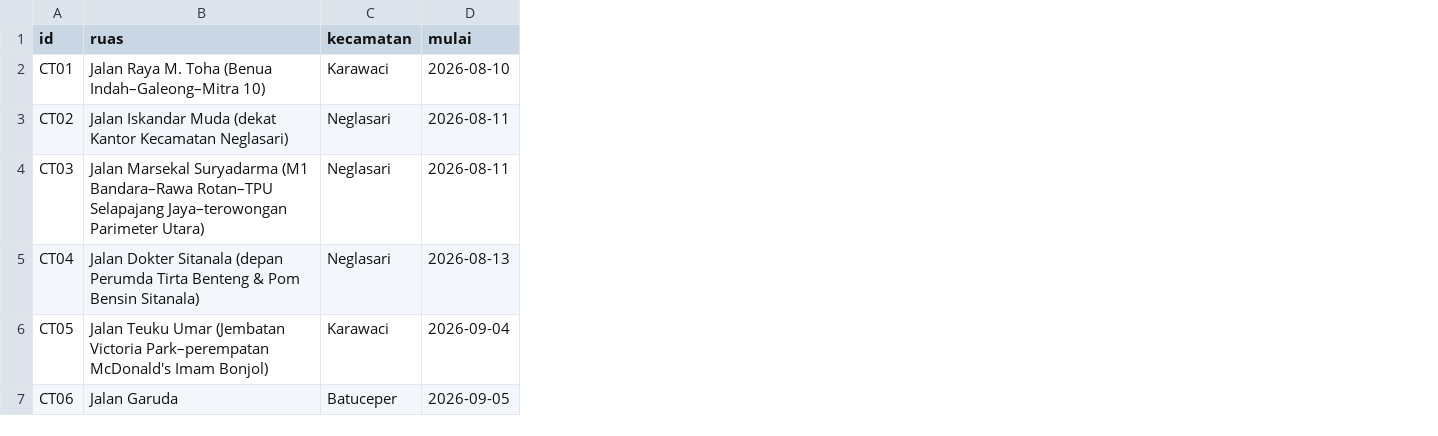
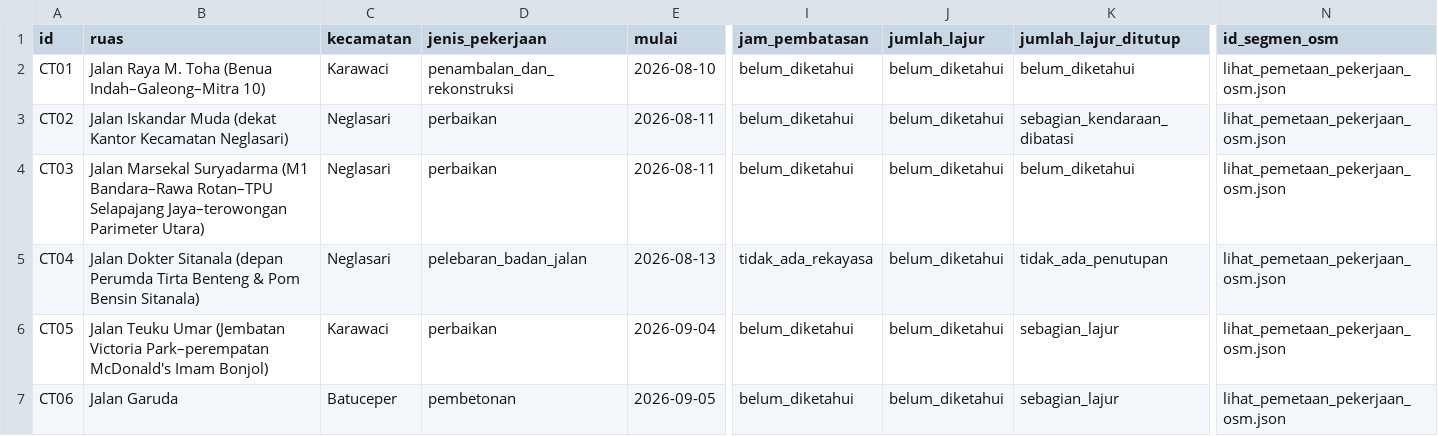
Before and after one commit to kaivanriz/jalantanggap, a CSV file: data/real-tangerang/pekerjaan_resmi.csv, drawn as a sheet; only a part is shown, gaps mark what is left out; the diff names each change by its address in the sheet, - before the commit and + after, or states it on an @@ line.

Commit message:
feat(data): align sample and real datasets with Fase 4 traffic-impact schema

```diff
--- a/data/real-tangerang/pekerjaan_resmi.csv
+++ b/data/real-tangerang/pekerjaan_resmi.csv
+column D (jenis_pekerjaan), rows 2-7: penambalan_dan_rekonstruksi | perbaikan | perbaikan | pelebaran_badan_jalan | perbaikan | pembetonan
+column I (jam_pembatasan), rows 2-7: belum_diketahui | belum_diketahui | belum_diketahui | tidak_ada_rekayasa | belum_diketahui | belum_diketahui
+column J (jumlah_lajur), rows 2-7: all belum_diketahui
+column K (jumlah_lajur_ditutup), rows 2-7: belum_diketahui | sebagian_kendaraan_dibatasi | belum_diketahui | tidak_ada_penutupan | sebagian_lajur | sebagian_lajur
+column N (id_segmen_osm), rows 2-7: all lihat_pemetaan_pekerjaan_osm.json
```
Also changed, not shown: data/sample-tangerang/laporan.csv, data/sample-tangerang/segmen.csv, 12 other files.
